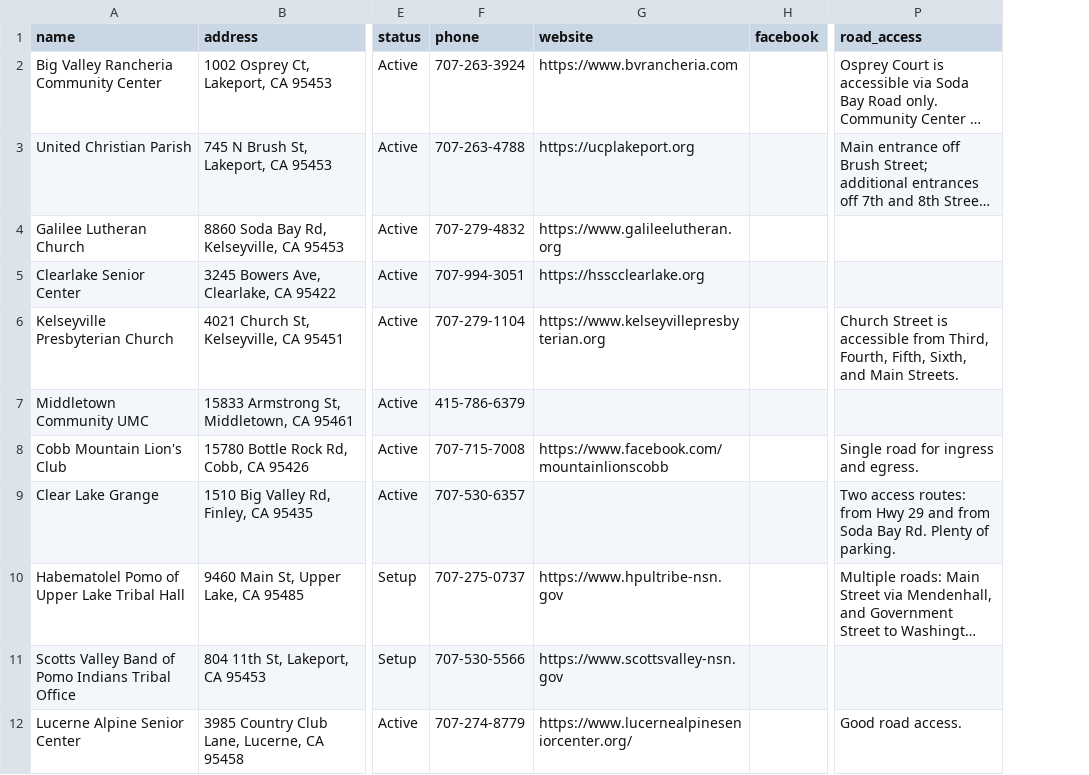
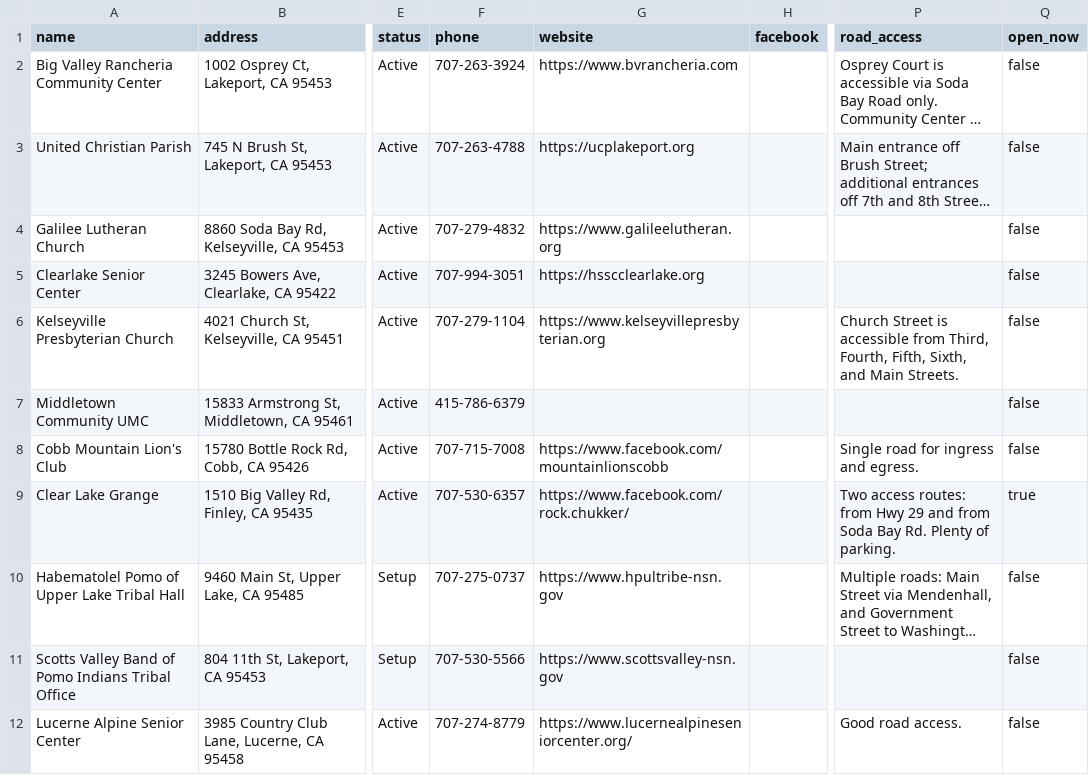
Before and after one commit to trackingcalifornia/lake-county-crc-map, a CSV file: sites.csv, drawn as a sheet; only a part is shown, gaps mark what is left out; long unchanged cells end in …; the diff names each change by its address in the sheet, - before the commit and + after, or states it on an @@ line.

Commit message:
Add Open Now toggle to filter map/list to currently activated centers
Adds open_now field to sites.csv (Clear Lake Grange set true for today's
heat event), a prominent toggle under the site list to filter to
currently-open centers, a red-ring marker highlight and popup badge for
open centers, and a legend entry. Also adds Clear Lake Grange's Facebook
page as its website link.

```diff
--- a/sites.csv
+++ b/sites.csv
+column Q (open_now), rows 2-12: false | false | false | false | false | false | false | true | false | false | false
-G9 (website): (empty)
+G9 (website): https://www.facebook.com/rock.chukker/
```
Also changed, not shown: 2 other files.
